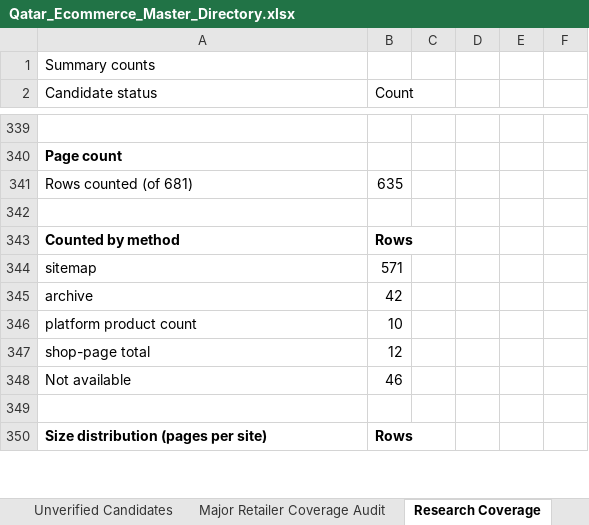
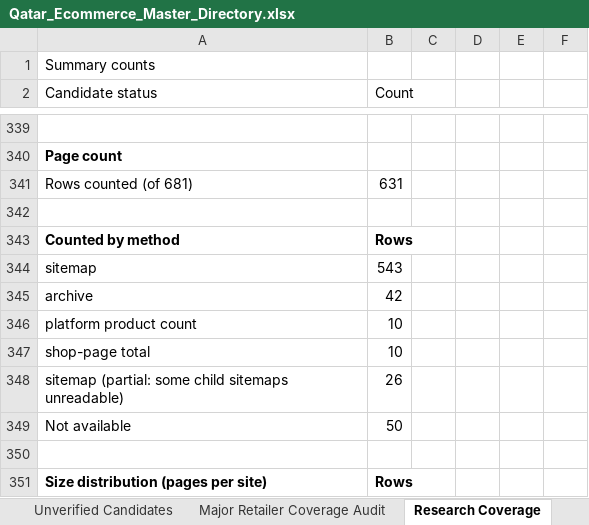
Before and after one commit to abaszeinn-beep/research, an Excel workbook: markets/qatar/Qatar_Ecommerce_Master_Directory.xlsx, sheet Research Coverage, drawn as a sheet; only a part is shown, gaps mark what is left out; values as stored, in another font and other column widths than the file's, no borders; addresses are those after the commit; the diff covers the shown part only; the diff names each change by its address in the sheet, - before the commit and + after, or states it on an @@ line.

```diff
--- a/markets/qatar/Qatar_Ecommerce_Master_Directory.xlsx (sheet Research Coverage)
+++ b/markets/qatar/Qatar_Ecommerce_Master_Directory.xlsx (sheet Research Coverage)
-B341 (Count): 635
+B341 (Count): 631
-B344 (Count): 571
+B344 (Count): 543
-B347 (Count): 12
+B347 (Count): 10
+row 348: sitemap (partial: some child sitemaps unreadable) | 26
-B349 (Count): 46
+B349 (Count): 50
```
Also changed, not shown: 1 removed row and 6 edited cells elsewhere in this sheet, sheet Master Directory, 1 other file.
